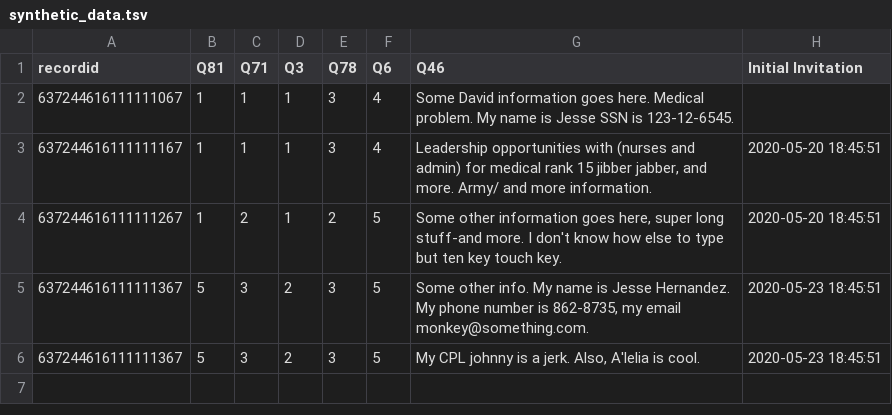
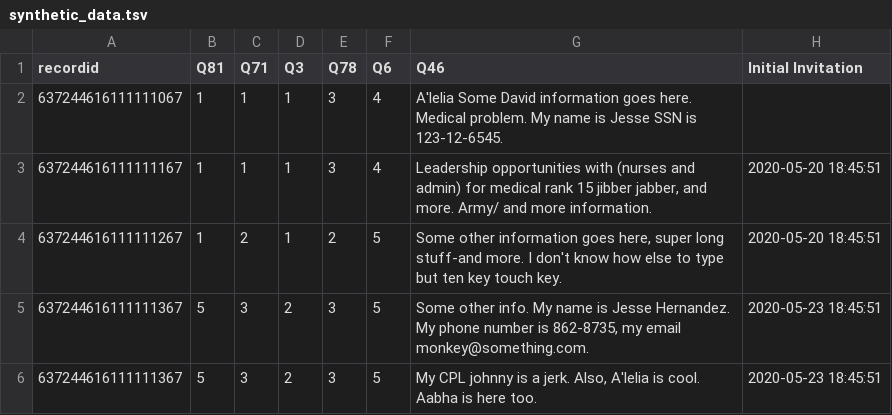
Before and after one commit to jeshernandez/DataPrep, a TSV file: resources/synthetic_data.tsv, drawn as a sheet.

```diff
--- a/resources/synthetic_data.tsv
+++ b/resources/synthetic_data.tsv
@@ -1,3 +1,3 @@
 recordid	Q81	Q71	Q3	Q78	Q6	Q46	Initial Invitation
-637244616111111067	1	1	1	3	4	Some David information goes here. Medical problem. My name is Jesse SSN is 123-12-6545.
+637244616111111067	1	1	1	3	4	A'lelia Some David information goes here. Medical problem. My name is Jesse SSN is 123-12-6545.
 637244616111111167	1	1	1	3	4	Leadership opportunities with (nurses and admin) for medical rank 15 jibber jabber, and more. Army/ and more information.	2020-05-20 18:45:51
@@ -5,2 +5,2 @@ recordid	Q81	Q71	Q3	Q78	Q6	Q46	Initial Invitation
 637244616111111367	5	3	2	3	5	Some other info. My name is Jesse Hernandez. My phone number is 862-8735, my email monkey@something.com.	2020-05-23 18:45:51
-637244616111111367	5	3	2	3	5	My CPL johnny is a jerk. Also, A'lelia is cool. 	2020-05-23 18:45:51
+637244616111111367	5	3	2	3	5	My CPL johnny is a jerk. Also, A'lelia is cool. Aabha is here too. 	2020-05-23 18:45:51
```
Also changed, not shown: 2 other files.
